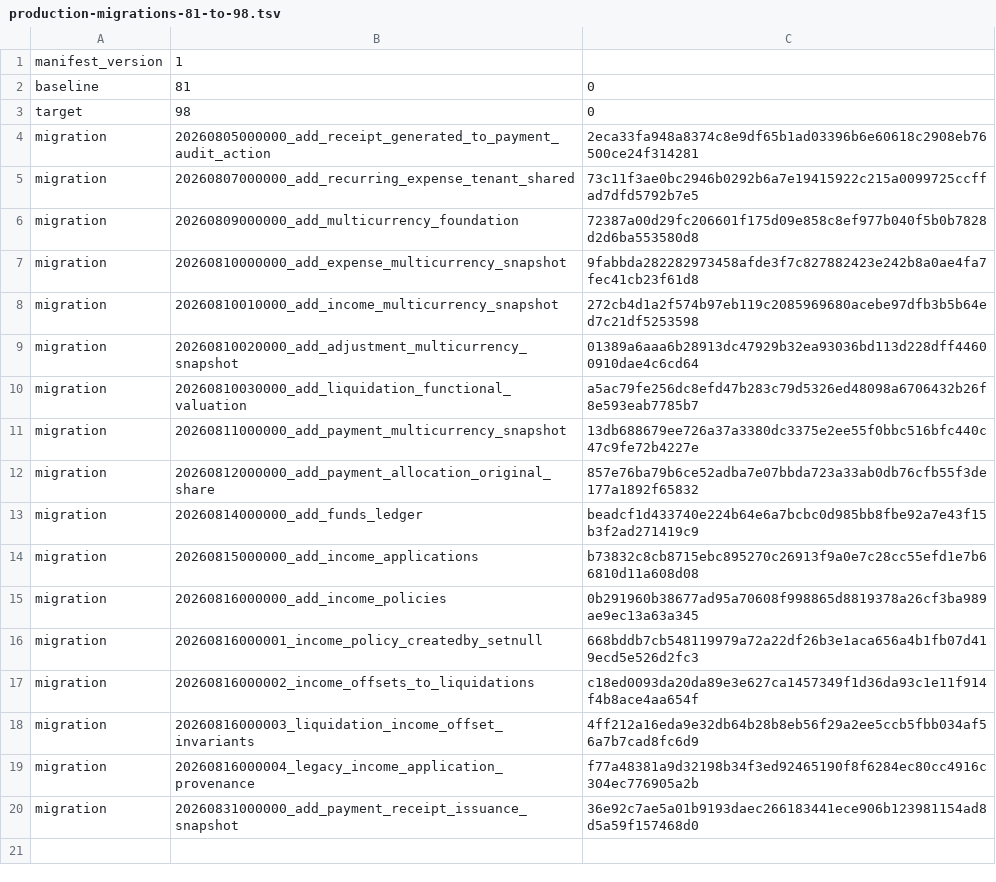
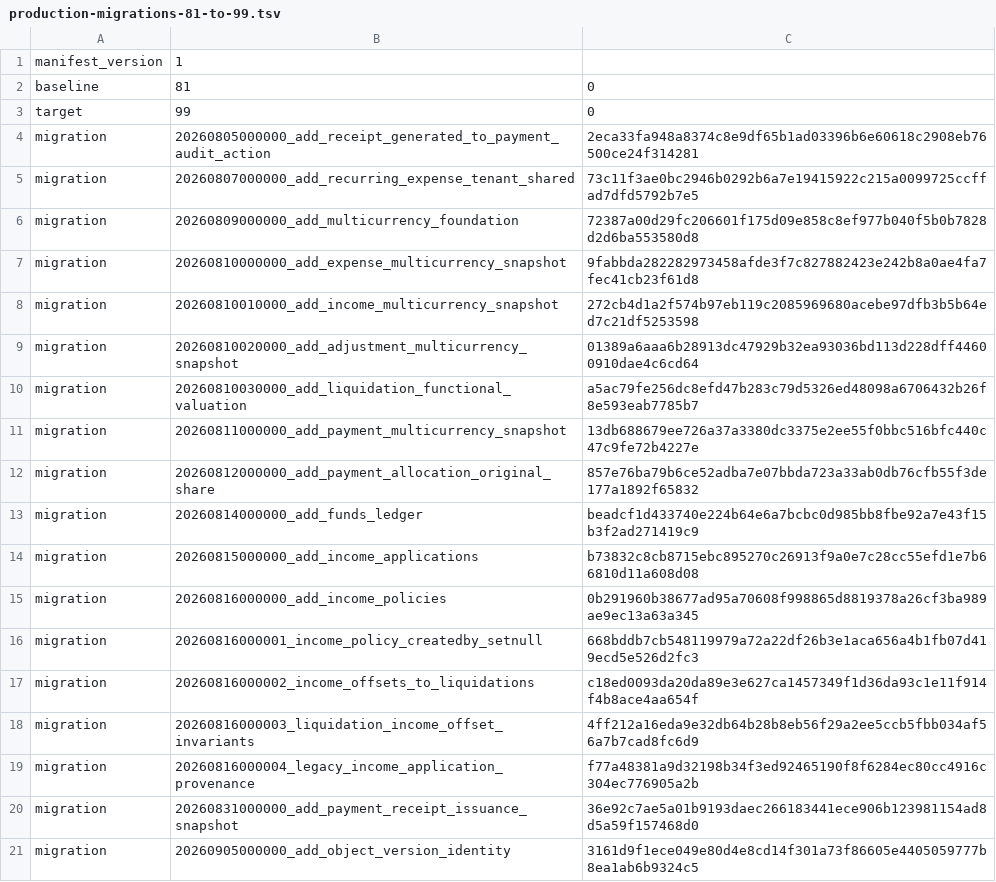
Before and after one commit to yabreu65/buildingOs, a TSV file: scripts/manifests/production-migrations-81-to-99.tsv (was scripts/manifests/production-migrations-81-to-98.tsv), drawn as a sheet.

Commit message:
fix(prod): publish phase 3a.1 migration 99 tooling

```diff
--- a/scripts/manifests/production-migrations-81-to-98.tsv
+++ b/scripts/manifests/production-migrations-81-to-99.tsv
@@ -2,3 +2,3 @@ manifest_version	1
 baseline	81	0
-target	98	0
+target	99	0
 migration	20260805000000_add_receipt_generated_to_payment_audit_action	2eca33fa948a8374c8e9df65b1ad03396b6e60618c2908eb76500ce24f314281
@@ -20 +20,2 @@ migration	20260816000004_legacy_income_application_provenance	f77a48381a9d32198b
 migration	20260831000000_add_payment_receipt_issuance_snapshot	36e92c7ae5a01b9193daec266183441ece906b123981154ad8d5a59f157468d0
+migration	20260905000000_add_object_version_identity	3161d9f1ece049e80d4e8cd14f301a73f86605e4405059777b8ea1ab6b9324c5
```
Also changed, not shown: 8 other files.
